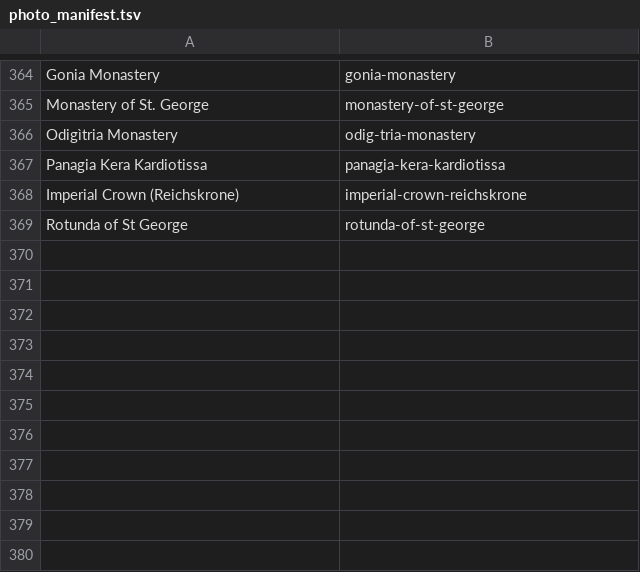
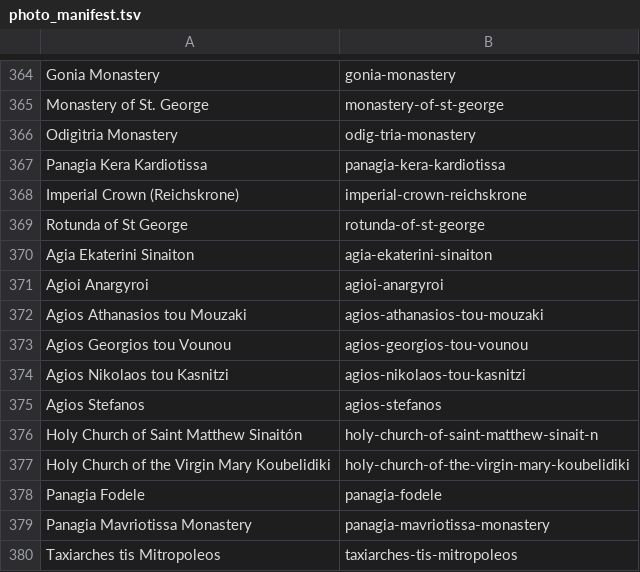
Before and after one commit to jhoedeman/ByzantineTrail, a TSV file: Tools/photo_manifest.tsv, drawn as a sheet; only a part is shown, gaps mark what is left out; the diff names each change by its address in the sheet, - before the commit and + after, or states it on an @@ line.

```diff
--- a/Tools/photo_manifest.tsv
+++ b/Tools/photo_manifest.tsv
+row 370: Agia Ekaterini Sinaiton | agia-ekaterini-sinaiton
+row 371: Agioi Anargyroi | agioi-anargyroi
+row 372: Agios Athanasios tou Mouzaki | agios-athanasios-tou-mouzaki
+row 373: Agios Georgios tou Vounou | agios-georgios-tou-vounou
+row 374: Agios Nikolaos tou Kasnitzi | agios-nikolaos-tou-kasnitzi
+row 375: Agios Stefanos | agios-stefanos
+row 376: Holy Church of Saint Matthew Sinaitón | holy-church-of-saint-matthew-sinait-n
+row 377: Holy Church of the Virgin Mary Koubelidiki | holy-church-of-the-virgin-mary-koubelidiki
+row 378: Panagia Fodele | panagia-fodele
+row 379: Panagia Mavriotissa Monastery | panagia-mavriotissa-monastery
+row 380: Taxiarches tis Mitropoleos | taxiarches-tis-mitropoleos
```
Also changed, not shown: 28 other files.
